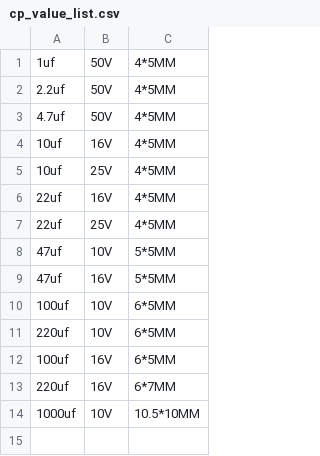
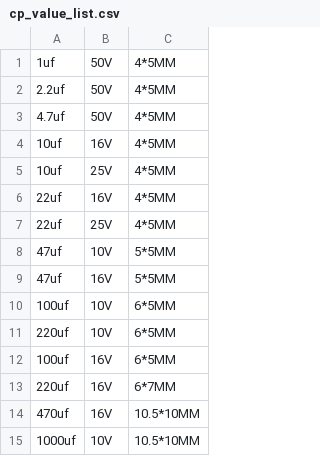
Before and after one commit to louiscklaw/lib_value_generator, a CSV file: cp_value_list.csv, drawn as a sheet; the diff names each change by its address in the sheet, - before the commit and + after, or states it on an @@ line.

Commit message:
update,

```diff
--- a/cp_value_list.csv
+++ b/cp_value_list.csv
+row 14: 470uf | 16V | 10.5*10MM
```
